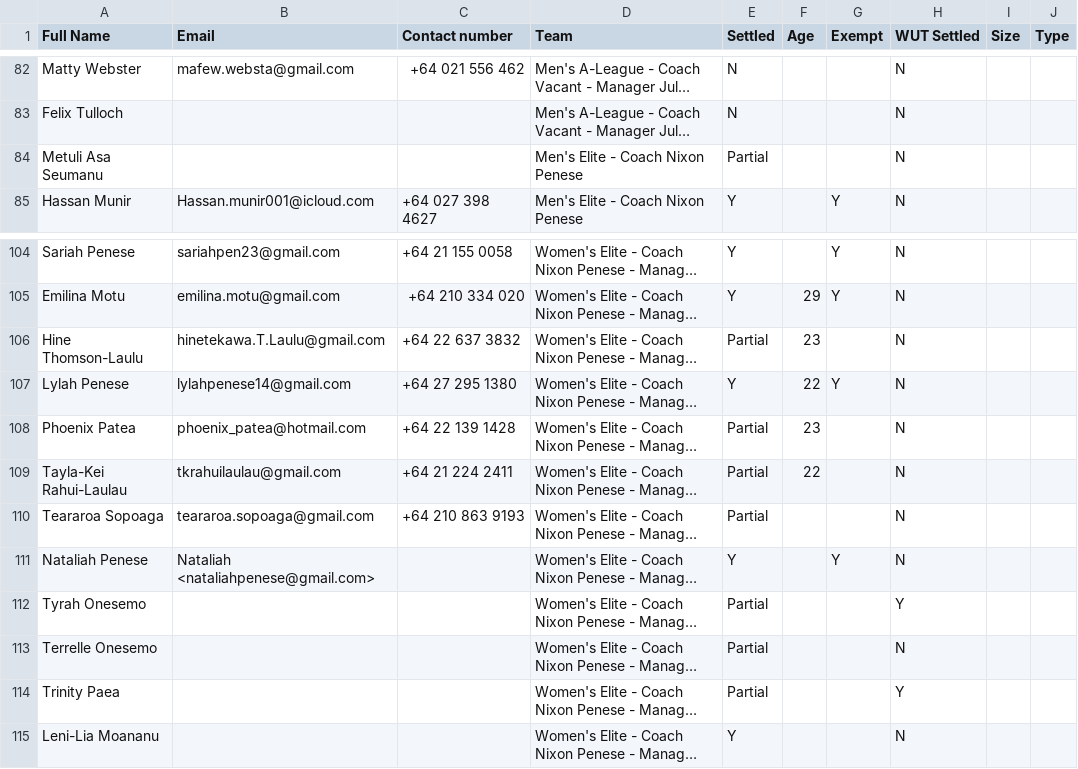
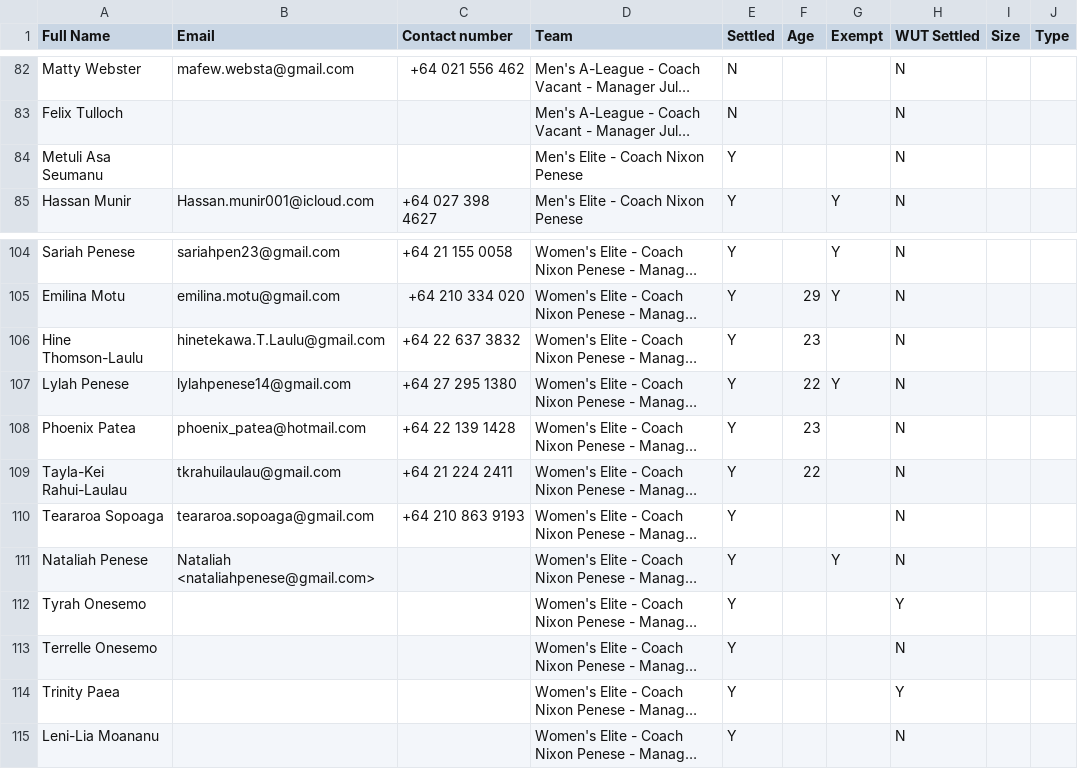
Before and after one commit to limonza/te-tai-hou-teams-2025, a CSV file: HNC.csv, drawn as a sheet; only a part is shown, gaps mark what is left out; long unchanged cells end in …; the diff names each change by its address in the sheet, - before the commit and + after, or states it on an @@ line.

Commit message:
Update HNC.csv

```diff
--- a/HNC.csv
+++ b/HNC.csv
-E84 (Settled): Partial
+E84 (Settled): Y
-E106 (Settled): Partial
+E106 (Settled): Y
-E108:E110 (Settled): Partial
+E108:E110 (Settled): Y
-E112:E114 (Settled): Partial
+E112:E114 (Settled): Y
```
